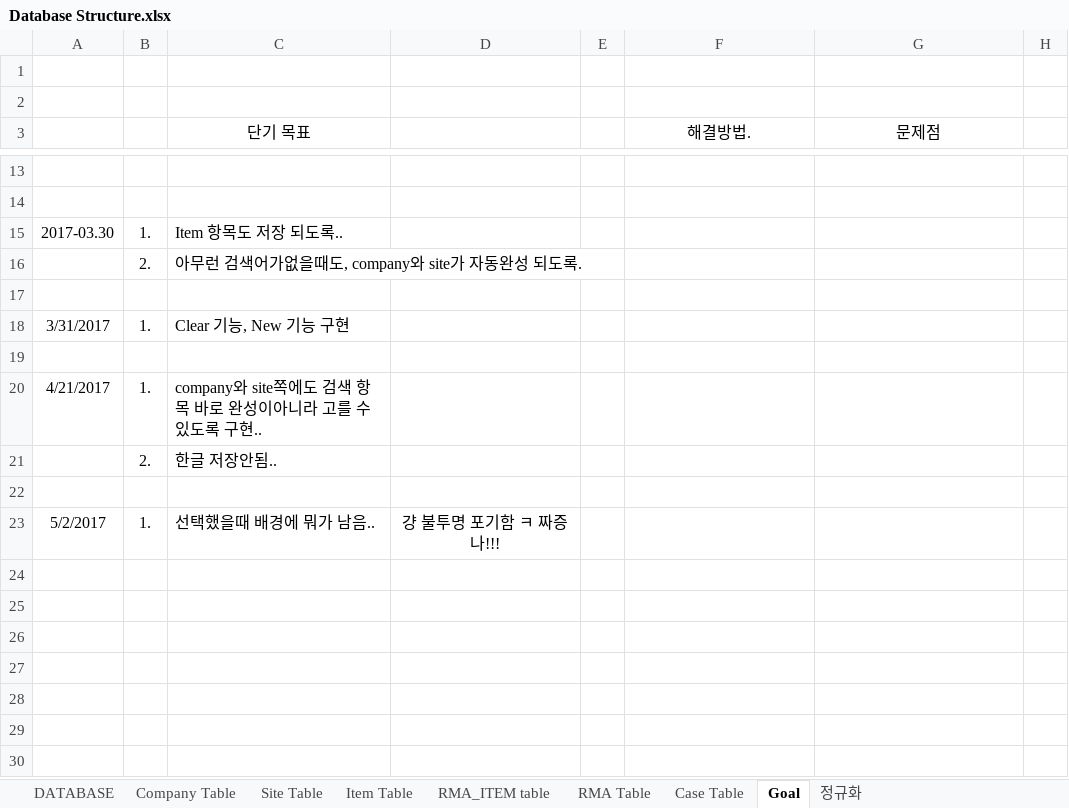
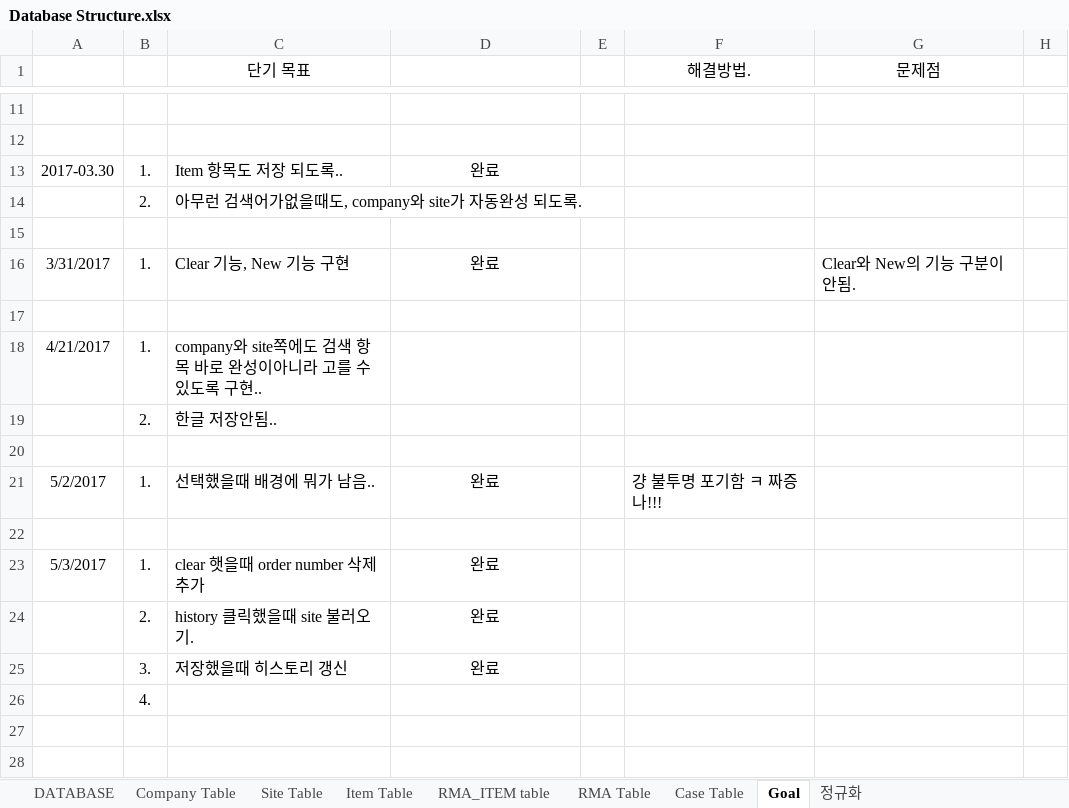
Before and after one commit to cluelin/MySQL_Server, an Excel workbook: bin/Database Structure.xlsx, sheet Goal, drawn as a sheet; only a part is shown, gaps mark what is left out; the shorter side is filled out with more unchanged rows; values as stored, in another font and other column widths than the file's, no borders; removed rows and columns are numbered as before the commit, all else as after; the diff names each change by its address in the sheet, - before the commit and + after, or states it on an @@ line.

```diff
--- a/bin/Database Structure.xlsx (sheet Goal)
+++ b/bin/Database Structure.xlsx (sheet Goal)
-row 1: (empty)
-row 2: (empty)
-D13: (empty)
+D13: 완료
-D16: (empty)
+D16: 완료
-G16: (empty)
+G16: Clear와 New의 기능 구분이 안됨.
-D21: 걍 불투명 포기함 ㅋ 짜증나!!!
+D21: 완료
-F21: (empty)
+F21: 걍 불투명 포기함 ㅋ 짜증나!!!
-row 23: (empty)
+row 23: 5/3/2017 | 1. | clear 햇을때 order number 삭제 추가 | 완료
-row 24: (empty)
+row 24:  | 2. | history 클릭했을때 site 불러오기. | 완료
-row 25: (empty)
+row 25:  | 3. | 저장했을때 히스토리 갱신 | 완료
+row 26:  | 4.
```
Also changed, not shown: src/Database Structure.xlsx, 2 other files.
